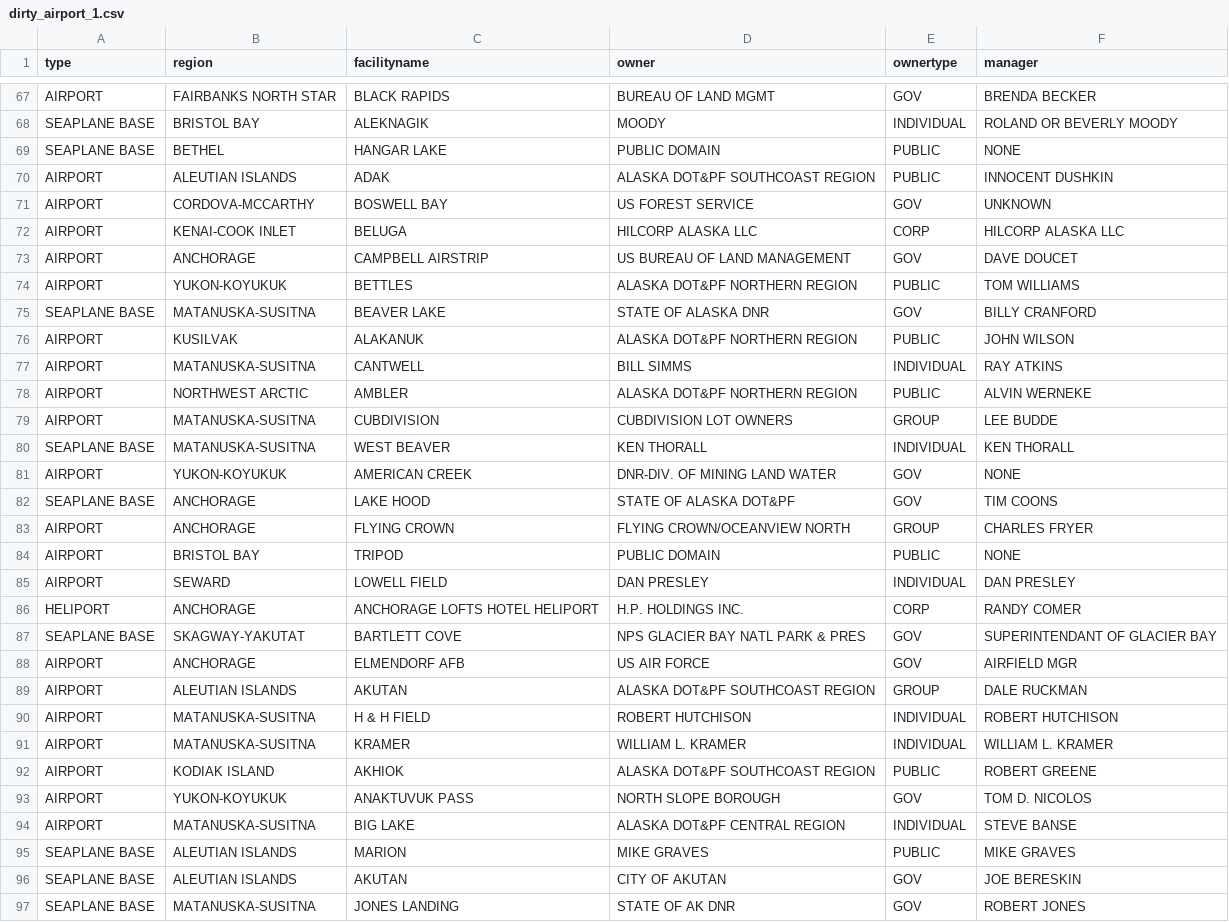
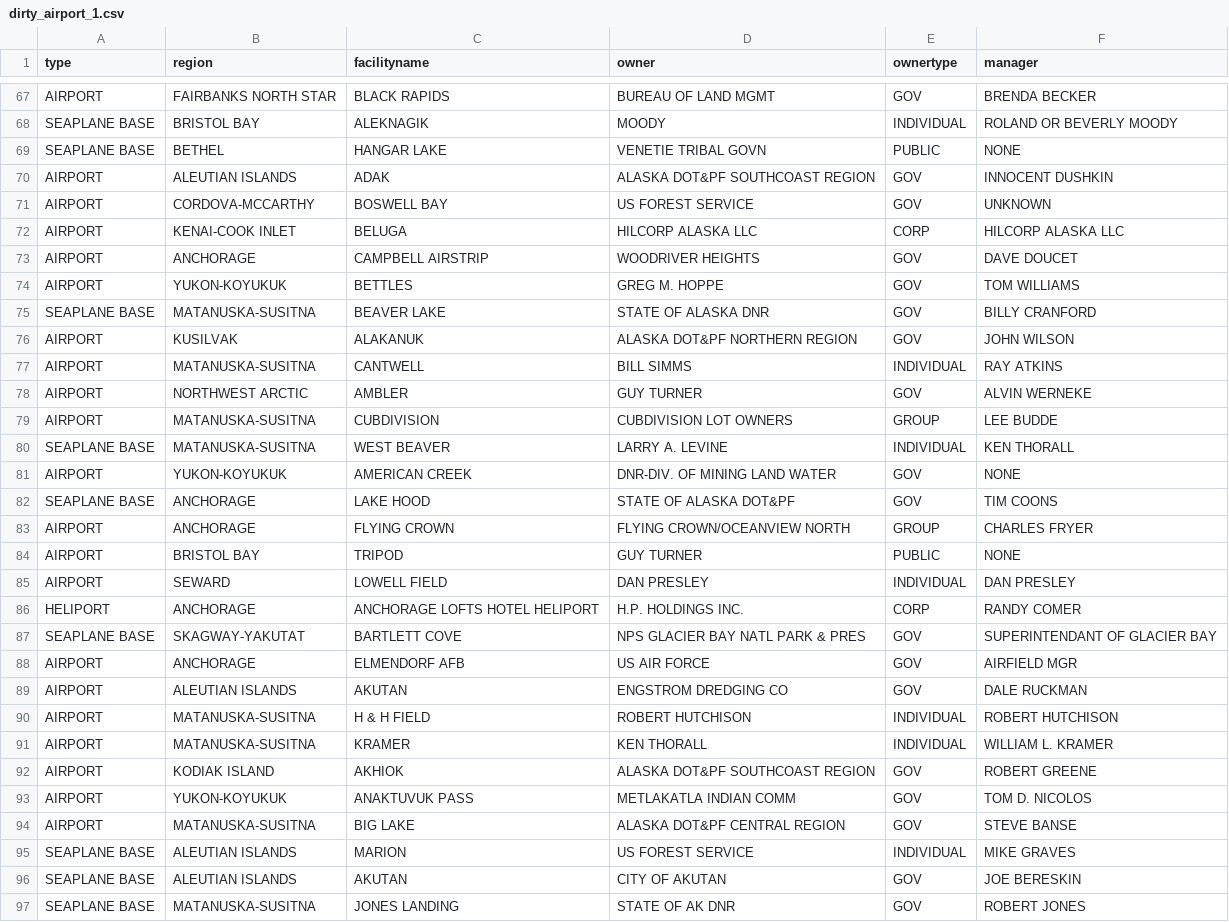
Before and after one commit to blazerzero/duo-clean, a CSV file: server/data/dirty_airport_1.csv, drawn as a sheet; only a part is shown, gaps mark what is left out; the diff covers the shown part only.

```diff
--- a/server/data/dirty_airport_1.csv
+++ b/server/data/dirty_airport_1.csv
@@ -68,14 +68,14 @@ AIRPORT,FAIRBANKS NORTH STAR,BLACK RAPIDS,BUREAU OF LAND MGMT,GOV,BRENDA BECKER
 SEAPLANE BASE,BRISTOL BAY,ALEKNAGIK,MOODY,INDIVIDUAL,ROLAND OR BEVERLY MOODY
-SEAPLANE BASE,BETHEL,HANGAR LAKE,PUBLIC DOMAIN,PUBLIC,NONE
-AIRPORT,ALEUTIAN ISLANDS,ADAK,ALASKA DOT&PF SOUTHCOAST REGION,PUBLIC,INNOCENT DUSHKIN
+SEAPLANE BASE,BETHEL,HANGAR LAKE,VENETIE TRIBAL GOVN,PUBLIC,NONE
+AIRPORT,ALEUTIAN ISLANDS,ADAK,ALASKA DOT&PF SOUTHCOAST REGION,GOV,INNOCENT DUSHKIN
 AIRPORT,CORDOVA-MCCARTHY,BOSWELL BAY,US FOREST SERVICE,GOV,UNKNOWN
 AIRPORT,KENAI-COOK INLET,BELUGA,HILCORP ALASKA LLC,CORP,HILCORP ALASKA LLC
-AIRPORT,ANCHORAGE,CAMPBELL AIRSTRIP,US BUREAU OF LAND MANAGEMENT,GOV,DAVE DOUCET
-AIRPORT,YUKON-KOYUKUK,BETTLES,ALASKA DOT&PF NORTHERN REGION,PUBLIC,TOM WILLIAMS
+AIRPORT,ANCHORAGE,CAMPBELL AIRSTRIP,WOODRIVER HEIGHTS,GOV,DAVE DOUCET
+AIRPORT,YUKON-KOYUKUK,BETTLES,GREG M. HOPPE,GOV,TOM WILLIAMS
 SEAPLANE BASE,MATANUSKA-SUSITNA,BEAVER LAKE,STATE OF ALASKA DNR,GOV,BILLY CRANFORD
-AIRPORT,KUSILVAK,ALAKANUK,ALASKA DOT&PF NORTHERN REGION,PUBLIC,JOHN WILSON
+AIRPORT,KUSILVAK,ALAKANUK,ALASKA DOT&PF NORTHERN REGION,GOV,JOHN WILSON
 AIRPORT,MATANUSKA-SUSITNA,CANTWELL,BILL SIMMS,INDIVIDUAL,RAY ATKINS
-AIRPORT,NORTHWEST ARCTIC,AMBLER,ALASKA DOT&PF NORTHERN REGION,PUBLIC,ALVIN WERNEKE
+AIRPORT,NORTHWEST ARCTIC,AMBLER,GUY TURNER,GOV,ALVIN WERNEKE
 AIRPORT,MATANUSKA-SUSITNA,CUBDIVISION,CUBDIVISION LOT OWNERS,GROUP,LEE BUDDE
-SEAPLANE BASE,MATANUSKA-SUSITNA,WEST BEAVER,KEN THORALL,INDIVIDUAL,KEN THORALL
+SEAPLANE BASE,MATANUSKA-SUSITNA,WEST BEAVER,LARRY A. LEVINE,INDIVIDUAL,KEN THORALL
 AIRPORT,YUKON-KOYUKUK,AMERICAN CREEK,DNR-DIV. OF MINING LAND WATER,GOV,NONE
@@ -83,3 +83,3 @@ SEAPLANE BASE,ANCHORAGE,LAKE HOOD,STATE OF ALASKA DOT&PF,GOV,TIM COONS
 AIRPORT,ANCHORAGE,FLYING CROWN,FLYING CROWN/OCEANVIEW NORTH,GROUP,CHARLES FRYER
-AIRPORT,BRISTOL BAY,TRIPOD,PUBLIC DOMAIN,PUBLIC,NONE
+AIRPORT,BRISTOL BAY,TRIPOD,GUY TURNER,PUBLIC,NONE
 AIRPORT,SEWARD,LOWELL FIELD,DAN PRESLEY,INDIVIDUAL,DAN PRESLEY
@@ -88,9 +88,9 @@ SEAPLANE BASE,SKAGWAY-YAKUTAT,BARTLETT COVE,NPS GLACIER BAY NATL PARK & PRES,GOV
 AIRPORT,ANCHORAGE,ELMENDORF AFB,US AIR FORCE,GOV,AIRFIELD MGR
-AIRPORT,ALEUTIAN ISLANDS,AKUTAN,ALASKA DOT&PF SOUTHCOAST REGION,GROUP,DALE RUCKMAN
+AIRPORT,ALEUTIAN ISLANDS,AKUTAN,ENGSTROM DREDGING CO,GOV,DALE RUCKMAN
 AIRPORT,MATANUSKA-SUSITNA,H & H FIELD,ROBERT HUTCHISON,INDIVIDUAL,ROBERT HUTCHISON
-AIRPORT,MATANUSKA-SUSITNA,KRAMER,WILLIAM L. KRAMER,INDIVIDUAL,WILLIAM L. KRAMER
-AIRPORT,KODIAK ISLAND,AKHIOK,ALASKA DOT&PF SOUTHCOAST REGION,PUBLIC,ROBERT GREENE
-AIRPORT,YUKON-KOYUKUK,ANAKTUVUK PASS,NORTH SLOPE BOROUGH,GOV,TOM D. NICOLOS
-AIRPORT,MATANUSKA-SUSITNA,BIG LAKE,ALASKA DOT&PF CENTRAL REGION,INDIVIDUAL,STEVE BANSE
-SEAPLANE BASE,ALEUTIAN ISLANDS,MARION,MIKE GRAVES,PUBLIC,MIKE GRAVES
+AIRPORT,MATANUSKA-SUSITNA,KRAMER,KEN THORALL,INDIVIDUAL,WILLIAM L. KRAMER
+AIRPORT,KODIAK ISLAND,AKHIOK,ALASKA DOT&PF SOUTHCOAST REGION,GOV,ROBERT GREENE
+AIRPORT,YUKON-KOYUKUK,ANAKTUVUK PASS,METLAKATLA INDIAN COMM,GOV,TOM D. NICOLOS
+AIRPORT,MATANUSKA-SUSITNA,BIG LAKE,ALASKA DOT&PF CENTRAL REGION,GOV,STEVE BANSE
+SEAPLANE BASE,ALEUTIAN ISLANDS,MARION,US FOREST SERVICE,INDIVIDUAL,MIKE GRAVES
 SEAPLANE BASE,ALEUTIAN ISLANDS,AKUTAN,CITY OF AKUTAN,GOV,JOE BERESKIN
```
Also changed, not shown: 22 edited cells elsewhere in this file, server/data/changes/airport_1.csv, 3 other files.
